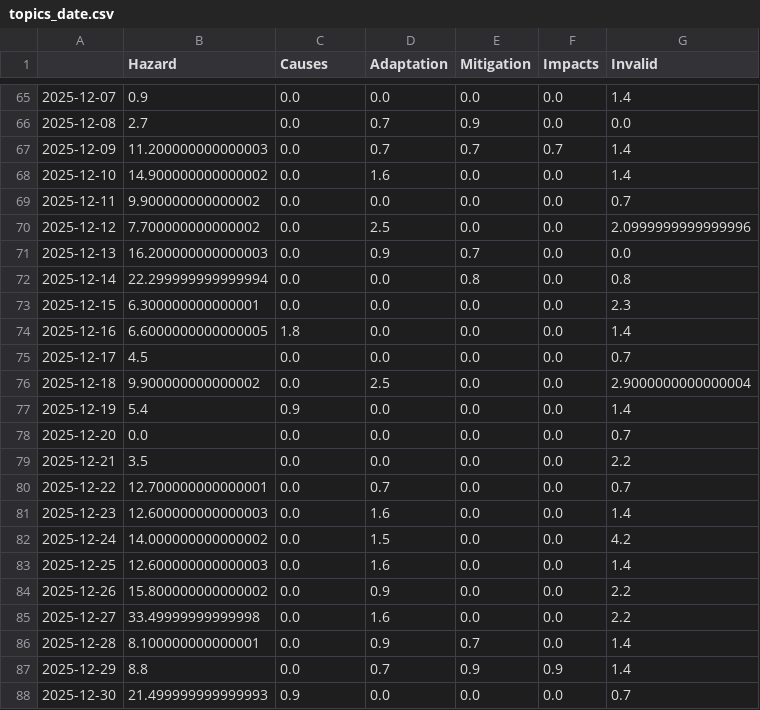
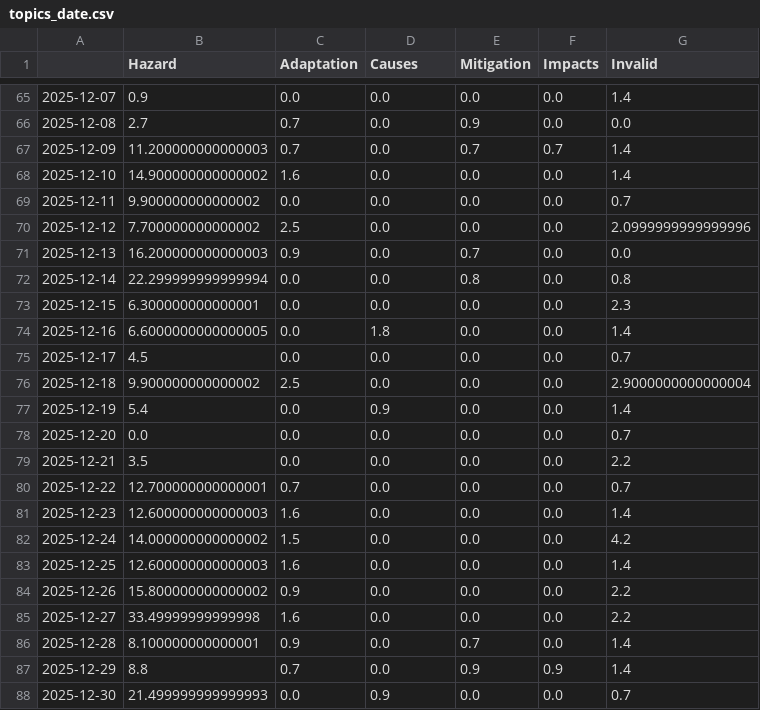
Before and after one commit to mizilett-news/snowIsComing, a CSV file: csv/topics_date.csv, drawn as a sheet; only a part is shown, gaps mark what is left out; the diff covers the shown part only.

```diff
--- a/csv/topics_date.csv
+++ b/csv/topics_date.csv
@@ -1 +1 @@
-,Hazard,Causes,Adaptation,Mitigation,Impacts,Invalid
+,Hazard,Adaptation,Causes,Mitigation,Impacts,Invalid
@@ -65,24 +65,24 @@
 2025-12-07,0.9,0.0,0.0,0.0,0.0,1.4
-2025-12-08,2.7,0.0,0.7,0.9,0.0,0.0
-2025-12-09,11.200000000000003,0.0,0.7,0.7,0.7,1.4
-2025-12-10,14.900000000000002,0.0,1.6,0.0,0.0,1.4
+2025-12-08,2.7,0.7,0.0,0.9,0.0,0.0
+2025-12-09,11.200000000000003,0.7,0.0,0.7,0.7,1.4
+2025-12-10,14.900000000000002,1.6,0.0,0.0,0.0,1.4
 2025-12-11,9.900000000000002,0.0,0.0,0.0,0.0,0.7
-2025-12-12,7.700000000000002,0.0,2.5,0.0,0.0,2.0999999999999996
-2025-12-13,16.200000000000003,0.0,0.9,0.7,0.0,0.0
+2025-12-12,7.700000000000002,2.5,0.0,0.0,0.0,2.0999999999999996
+2025-12-13,16.200000000000003,0.9,0.0,0.7,0.0,0.0
 2025-12-14,22.299999999999994,0.0,0.0,0.8,0.0,0.8
 2025-12-15,6.300000000000001,0.0,0.0,0.0,0.0,2.3
-2025-12-16,6.6000000000000005,1.8,0.0,0.0,0.0,1.4
+2025-12-16,6.6000000000000005,0.0,1.8,0.0,0.0,1.4
 2025-12-17,4.5,0.0,0.0,0.0,0.0,0.7
-2025-12-18,9.900000000000002,0.0,2.5,0.0,0.0,2.9000000000000004
-2025-12-19,5.4,0.9,0.0,0.0,0.0,1.4
+2025-12-18,9.900000000000002,2.5,0.0,0.0,0.0,2.9000000000000004
+2025-12-19,5.4,0.0,0.9,0.0,0.0,1.4
 2025-12-20,0.0,0.0,0.0,0.0,0.0,0.7
 2025-12-21,3.5,0.0,0.0,0.0,0.0,2.2
-2025-12-22,12.700000000000001,0.0,0.7,0.0,0.0,0.7
-2025-12-23,12.600000000000003,0.0,1.6,0.0,0.0,1.4
-2025-12-24,14.000000000000002,0.0,1.5,0.0,0.0,4.2
-2025-12-25,12.600000000000003,0.0,1.6,0.0,0.0,1.4
-2025-12-26,15.800000000000002,0.0,0.9,0.0,0.0,2.2
-2025-12-27,33.49999999999998,0.0,1.6,0.0,0.0,2.2
-2025-12-28,8.100000000000001,0.0,0.9,0.7,0.0,1.4
-2025-12-29,8.8,0.0,0.7,0.9,0.9,1.4
-2025-12-30,21.499999999999993,0.9,0.0,0.0,0.0,0.7
+2025-12-22,12.700000000000001,0.7,0.0,0.0,0.0,0.7
+2025-12-23,12.600000000000003,1.6,0.0,0.0,0.0,1.4
+2025-12-24,14.000000000000002,1.5,0.0,0.0,0.0,4.2
+2025-12-25,12.600000000000003,1.6,0.0,0.0,0.0,1.4
+2025-12-26,15.800000000000002,0.9,0.0,0.0,0.0,2.2
+2025-12-27,33.49999999999998,1.6,0.0,0.0,0.0,2.2
+2025-12-28,8.100000000000001,0.9,0.0,0.7,0.0,1.4
+2025-12-29,8.8,0.7,0.0,0.9,0.9,1.4
+2025-12-30,21.499999999999993,0.0,0.9,0.0,0.0,0.7
```
Also changed, not shown: 142 edited cells elsewhere in this file, 5 other files.
